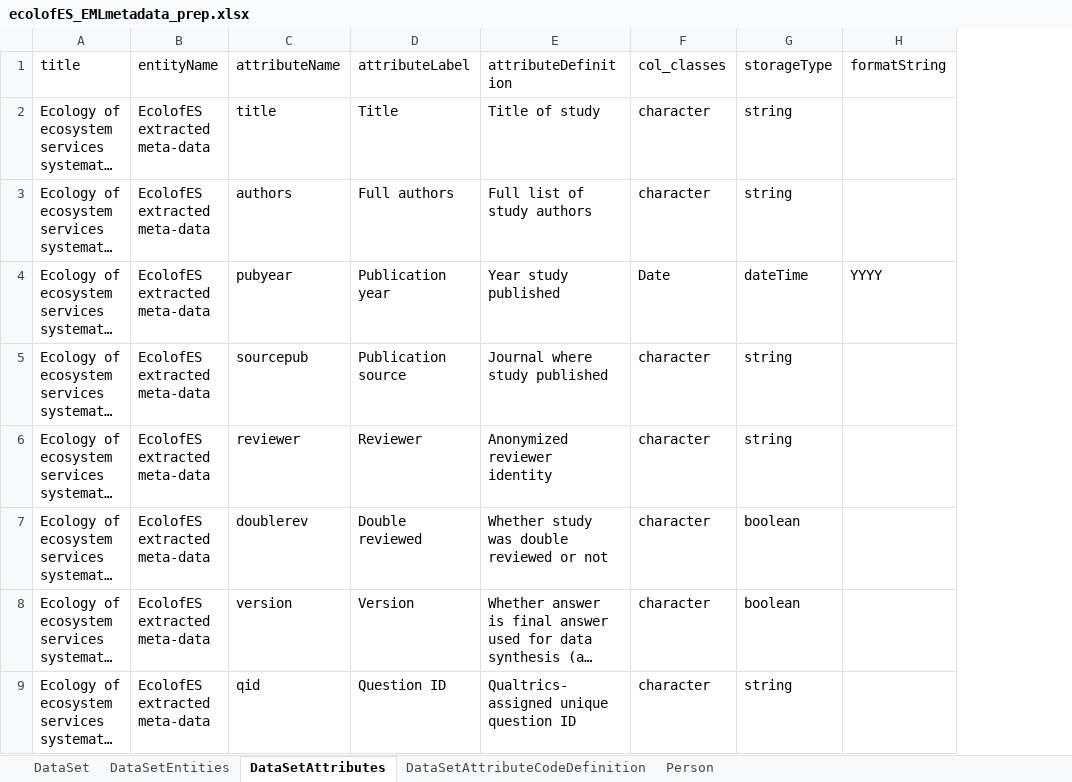
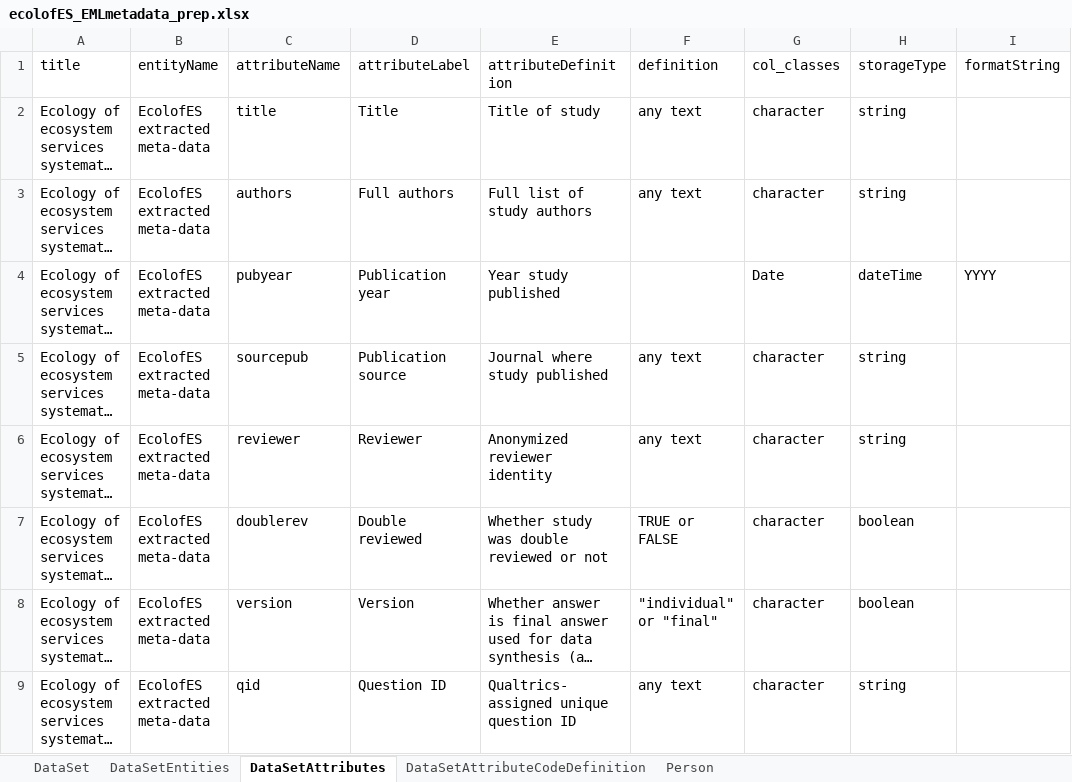
Before and after one commit to caitlintwhite/kremeny_analyses, an Excel workbook: round2_metareview/publish/internaluse/ecolofES_EMLmetadata_prep.xlsx, sheet DataSetAttributes, drawn as a sheet; only a part is shown; long unchanged cells end in …; values as stored, in another font and other column widths than the file's, no borders; the diff covers the shown part only; the diff names each change by its address in the sheet, - before the commit and + after, or states it on an @@ line.

```diff
--- a/round2_metareview/publish/internaluse/ecolofES_EMLmetadata_prep.xlsx (sheet DataSetAttributes)
+++ b/round2_metareview/publish/internaluse/ecolofES_EMLmetadata_prep.xlsx (sheet DataSetAttributes)
+column F (definition), rows 2-9: any text | any text |  | any text | any text | TRUE or FALSE | "individual" or "final" | any text
```
Also changed, not shown: 4 edited cells elsewhere in this sheet, sheet DataSetAttributeCodeDefinition, sheet Person, 6 other files.
